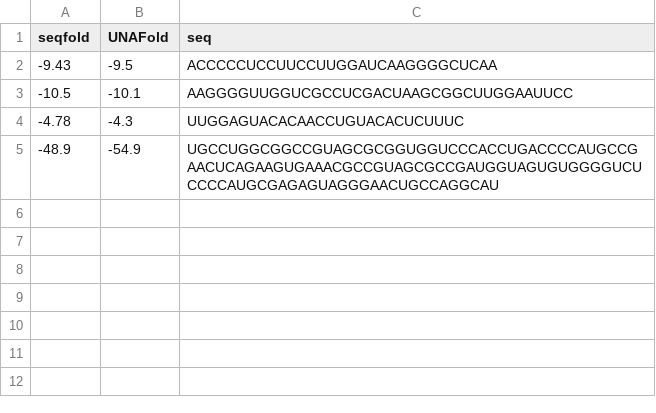
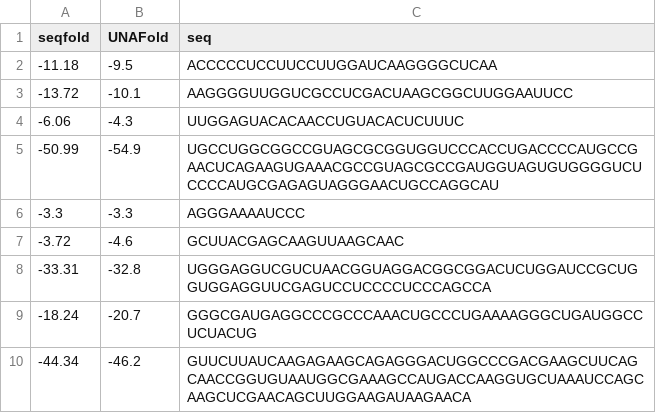
Before and after one commit to Lattice-Automation/seqfold, a CSV file: examples/rna.csv, drawn as a sheet; the diff names each change by its address in the sheet, - before the commit and + after, or states it on an @@ line.

```diff
--- a/examples/rna.csv
+++ b/examples/rna.csv
-A2 (seqfold): -9.43
+A2 (seqfold): -11.18
-A3 (seqfold): -10.5
+A3 (seqfold): -13.72
-A4 (seqfold): -4.78
+A4 (seqfold): -6.06
-A5 (seqfold): -48.9
+A5 (seqfold): -50.99
+row 6: -3.3 | -3.3 | AGGGAAAAUCCC
+row 7: -3.72 | -4.6 | GCUUACGAGCAAGUUAAGCAAC
+row 8: -33.31 | -32.8 | UGGGAGGUCGUCUAACGGUAGGACGGCGGACUCUGGAUCCGCUGGUGGAGGUUCGAGUCCUCCCCUCCCAGCCA
+row 9: -18.24 | -20.7 | GGGCGAUGAGGCCCGCCCAAACUGCCCUGAAAAGGGCUGAUGGCCUCUACUG
+row 10: -44.34 | -46.2 | GUUCUUAUCAAGAGAAGCAGAGGGACUGGCCCGACGAAGCUUCAGCAACCGGUGUAAUGGCGAAAGCCAUGACCAAGGUGCUAAAUCCAGCAAGCUCGAACAGCUUGGAAGAUAAGAACA
```
Also changed, not shown: examples/dna.csv, 6 other files.
